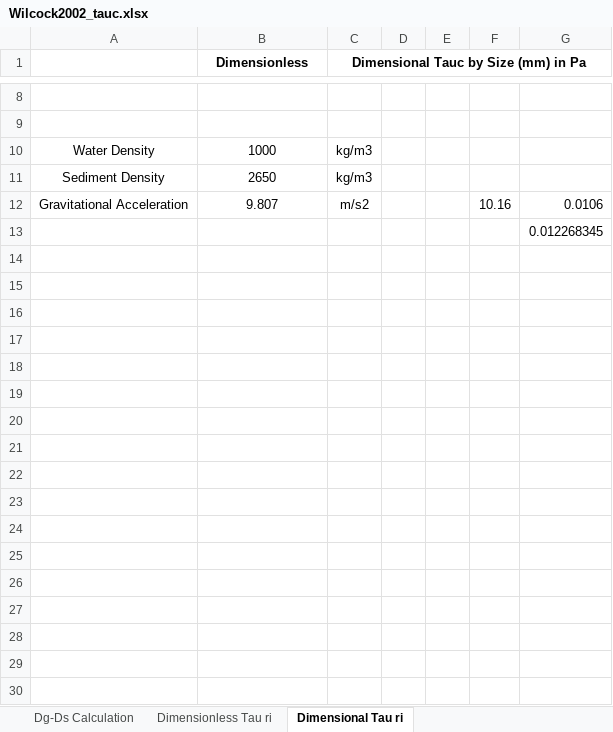
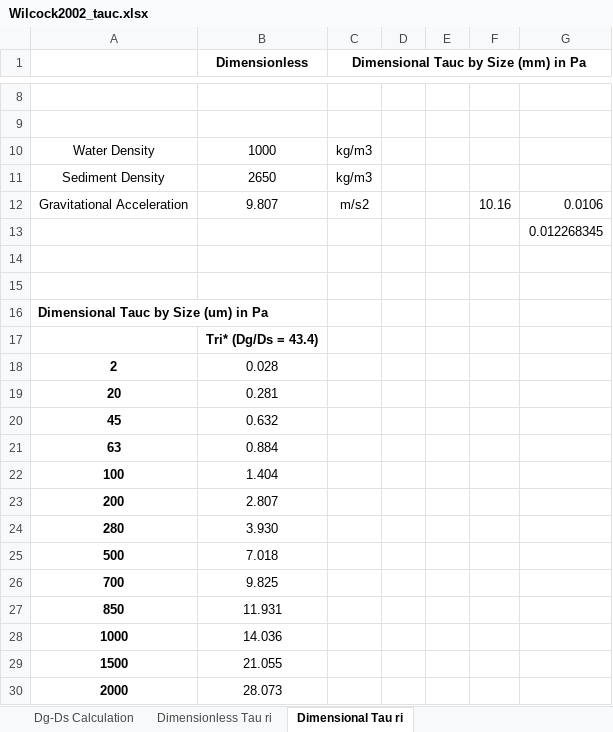
Before and after one commit to nicole-hucke/La_Jara, an Excel workbook: Shear Stress/bedload_tauc/Wilcock2002_tauc.xlsx, sheet Dimensional Tau ri, drawn as a sheet; only a part is shown, gaps mark what is left out; values as stored, in another font and other column widths than the file's, no borders; the diff names each change by its address in the sheet, - before the commit and + after, or states it on an @@ line.

Commit message:
subplot of all modes of transport (bedload included)

```diff
--- a/Shear Stress/bedload_tauc/Wilcock2002_tauc.xlsx (sheet Dimensional Tau ri)
+++ b/Shear Stress/bedload_tauc/Wilcock2002_tauc.xlsx (sheet Dimensional Tau ri)
+row 14: (empty)
+row 15: (empty)
+row 16: Dimensional Tauc by Size (um) in Pa
+row 17:  | Tri* (Dg/Ds = 43.4)
+row 18: 2 | 0.028
+row 19: 20 | 0.281
+row 20: 45 | 0.632
+row 21: 63 | 0.884
+row 22: 100 | 1.404
+row 23: 200 | 2.807
+row 24: 280 | 3.930
+row 25: 500 | 7.018
+row 26: 700 | 9.825
+row 27: 850 | 11.931
+row 28: 1000 | 14.036
+row 29: 1500 | 21.055
+row 30: 2000 | 28.073
```
Also changed, not shown: 4 other files.
